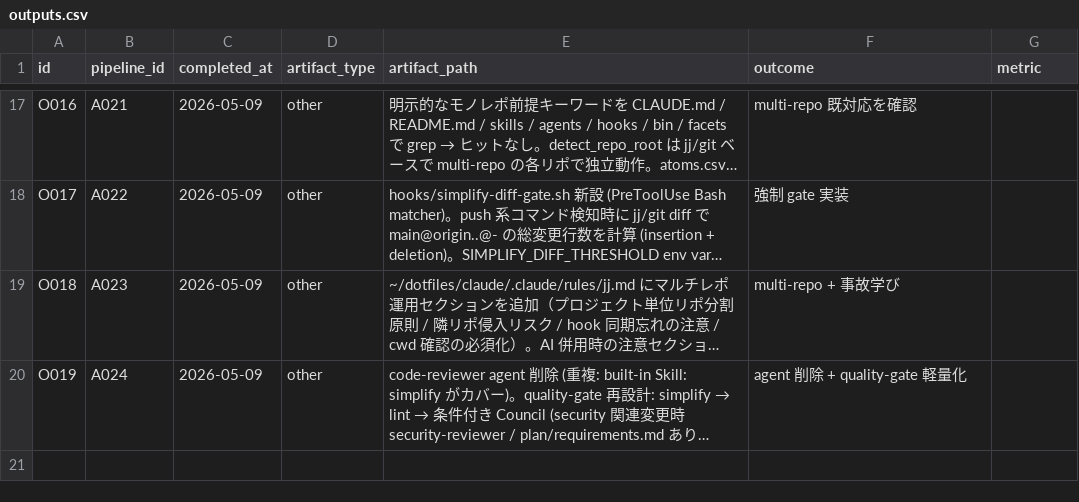
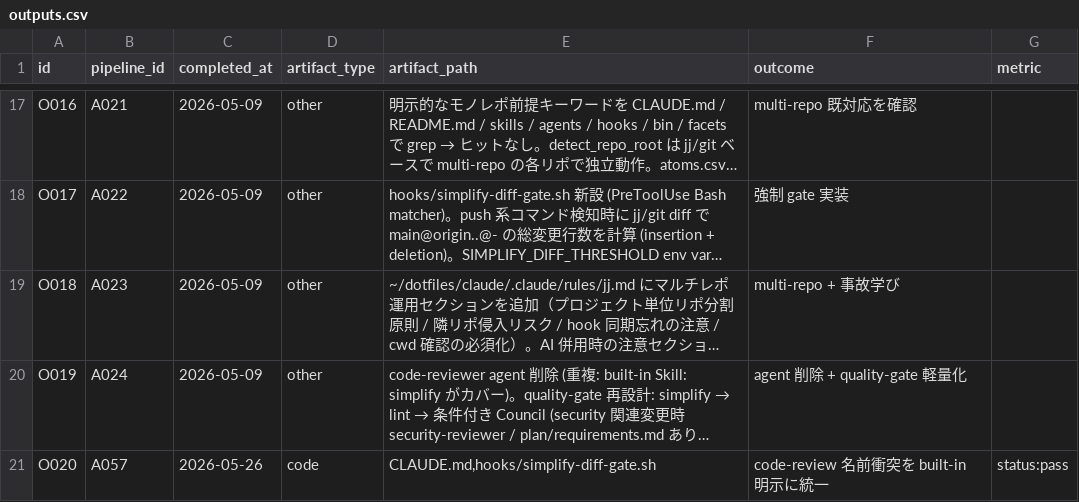
Before and after one commit to kok1eee/o-m-cc, a CSV file: .claude/outputs.csv, drawn as a sheet; only a part is shown, gaps mark what is left out; long unchanged cells end in …; the diff names each change by its address in the sheet, - before the commit and + after, or states it on an @@ line.

Commit message:
docs: code-review 名前衝突を built-in 明示に統一 (A057)
built-in /code-review（simplify リネーム版）と marketplace plugin
code-review:code-review（PR レビュー、claude-plugins-official に実在）の
名前衝突を防ぐため、裸の /code-review 表記を built-in 明示に統一:
- CLAUDE.md 実装完了フロー: 'built-in /code-review' + plugin との別物注記
- hooks/simplify-diff-gate.sh CTA: 'built-in Skill(code-review)' に明示

simplify→code-review 移行自体は A047/A049 で完了済み（本変更は残課題の衝突対策のみ）。
hooks/simplify-diff-gate.sh のファイル名は意図的に維持（行 18 の breaking 回避決定どおり）。

A057 完了登録（O020、初の構造化 metric として status:pass を記録）。

```diff
--- a/.claude/outputs.csv
+++ b/.claude/outputs.csv
+row 21: O020 | A057 | 2026-05-26 | code | CLAUDE.md,hooks/simplify-diff-gate.sh | code-review 名前衝突を built-in 明示に統一 | status:pass
```
Also changed, not shown: .claude/atoms.csv, 2 other files.
